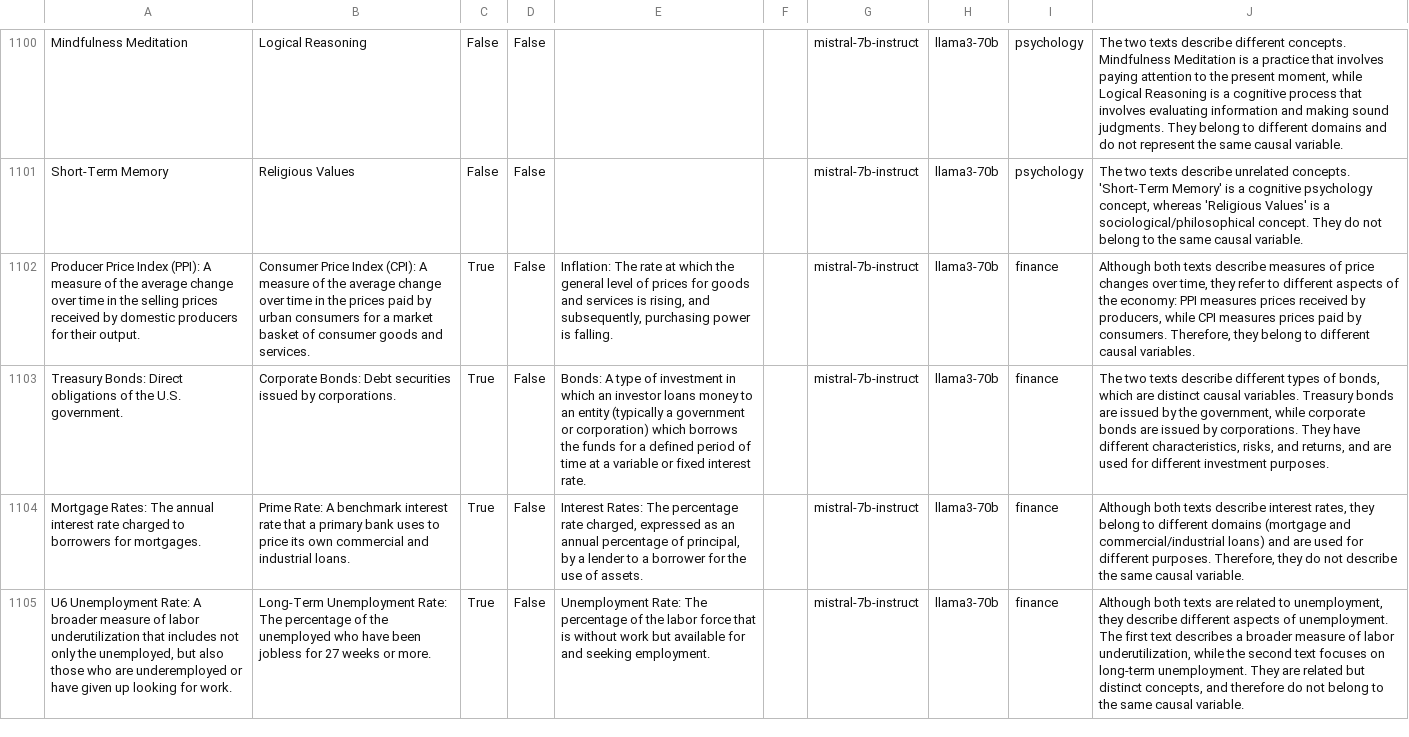
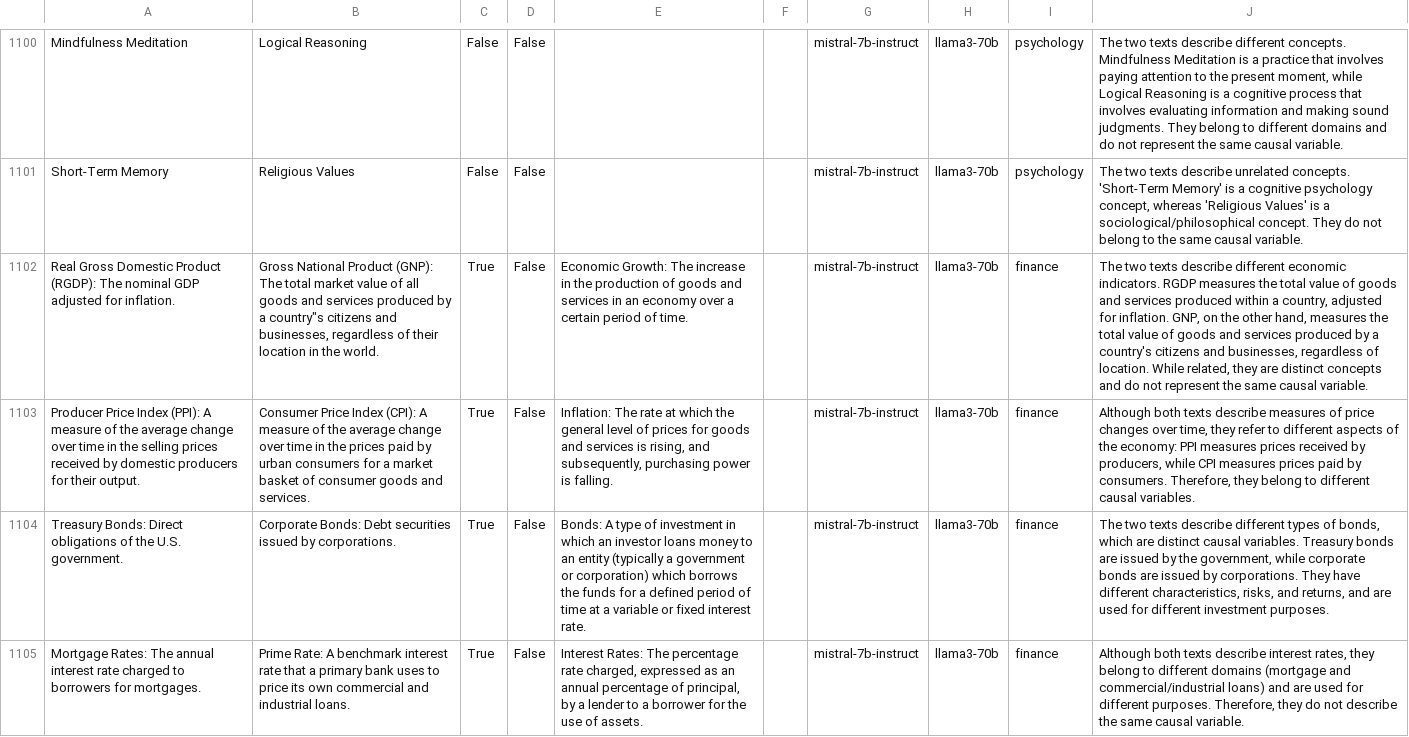
Before and after one commit to HoussamRazouk/Evaluating-Large-Language-Models-for-Causal-Modeling, a CSV file: results/CMR1/evaluated_data/llama3-70b_model_prediction_large.csv, drawn as a sheet; only a part is shown, gaps mark what is left out; the shorter side is filled out with more unchanged rows; the diff covers the shown part only; the diff names each change by its address in the sheet, - before the commit and + after, or states it on an @@ line.

```diff
--- a/results/CMR1/evaluated_data/llama3-70b_model_prediction_large.csv
+++ b/results/CMR1/evaluated_data/llama3-70b_model_prediction_large.csv
+row 1102: Real Gross Domestic Product (RGDP): The nominal GDP adjusted for inflation. | Gross National Product (GNP): The total market value of all goods and services produced by a country"s citizens and businesses, regardless of their location in the world. | True | False | Economic Growth: The increase in the production of goods and services in an economy over a certain period of time. |  | mistral-7b-instruct | llama3-70b | finance | The two texts describe different economic indicators. RGDP measures the total value of goods and services produced within a country, adjusted for inflation. GNP, on the other hand, measures the total value of goods and services produced by a country's citizens and businesses, regardless of location. While related, they are distinct concepts and do not represent the same causal variable.
```
Also changed, not shown: 2 added rows elsewhere in this file, results/CMR1/evaluated_data/llama3-8b_model_prediction_large.csv, results/CMR1/evaluated_data/mistral-7b-instruct_model_prediction_large.csv, 17 other files.
